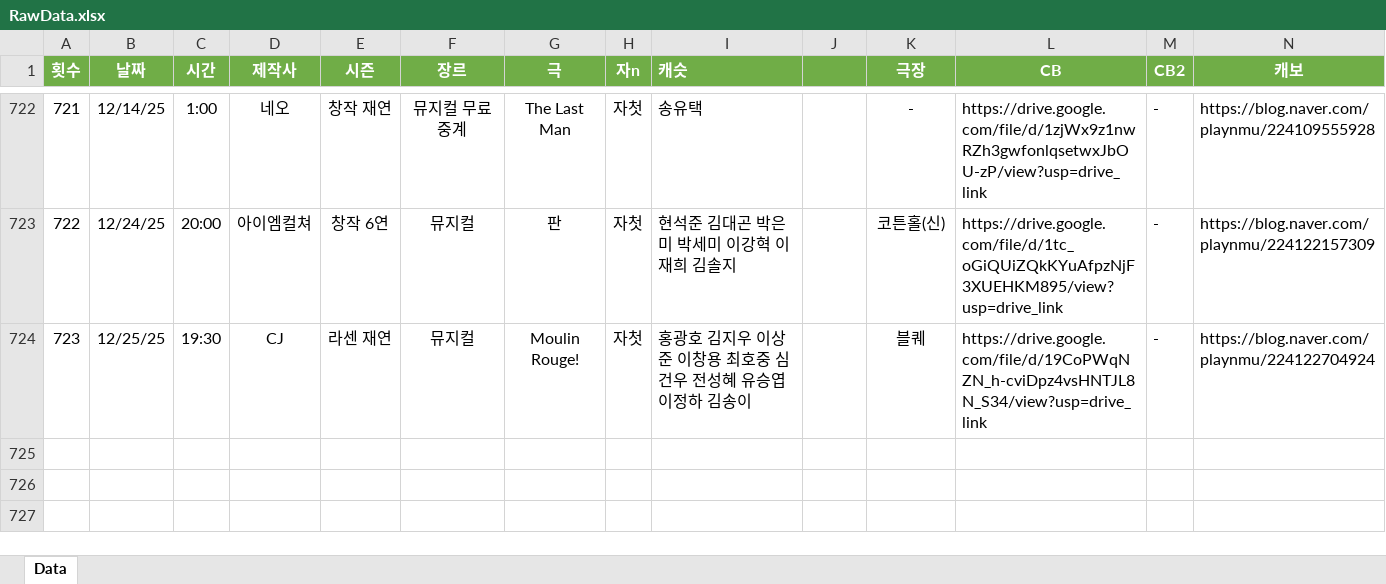
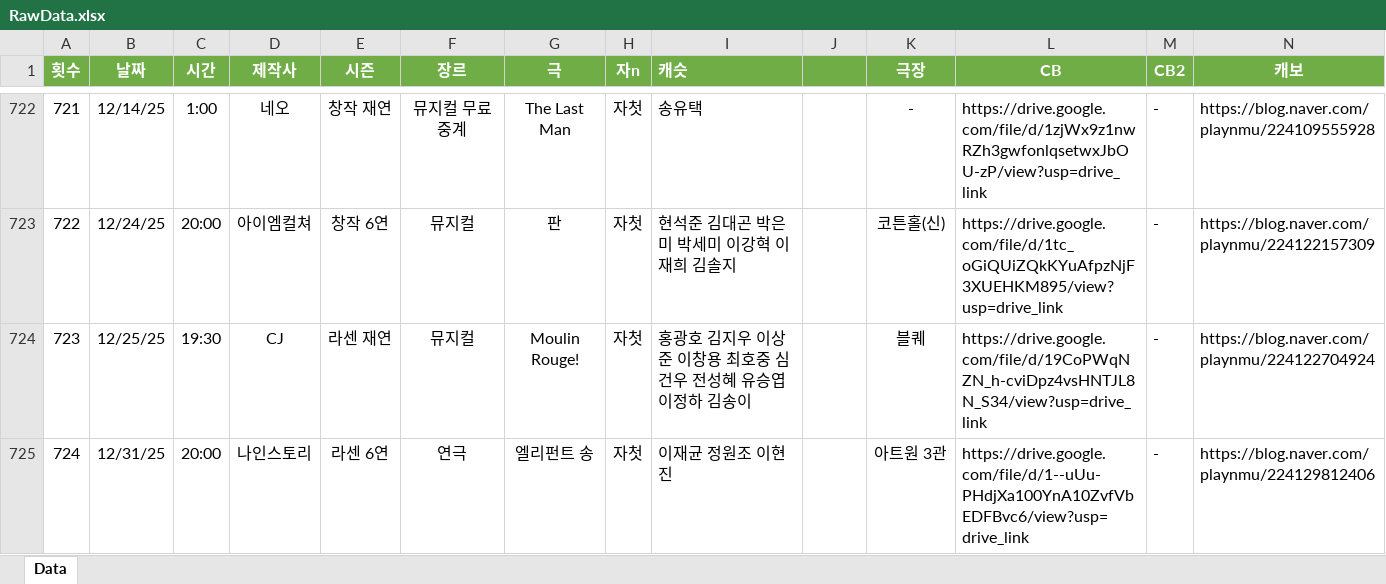
Before and after one commit to SailingSnails/SailingSnails.github.io, an Excel workbook: RawData.xlsx, sheet Data, drawn as a sheet; only a part is shown, gaps mark what is left out; values as stored, in another font and other column widths than the file's, no borders; table styles not drawn; rows hold the shown columns only; the diff names each change by its address in the sheet, - before the commit and + after, or states it on an @@ line.

```diff
--- a/RawData.xlsx (sheet Data)
+++ b/RawData.xlsx (sheet Data)
+row 725: 724 | 12/31/25 | 20:00 | 나인스토리 | 라센 6연 | 연극 | 엘리펀트 송 | 자첫 | 이재균 정원조 이현진 | 40000 | 아트원 3관 | https://drive.google.com/file/d/1--uUu-PHdjXa100YnA10ZvfVbEDFBvc6/view?usp=drive_link | - | https://blog.naver.com/playnmu/224129812406
```
Also changed, not shown: 2 other files.
